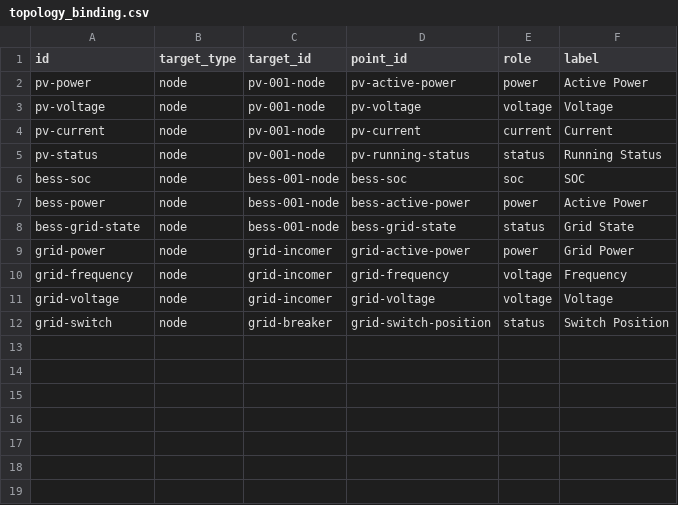
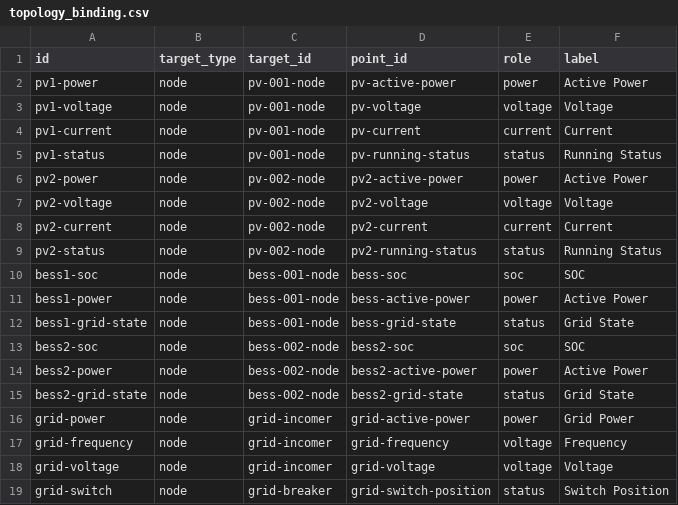
Before and after one commit to zgjsxx/OpenEMS, a CSV file: docker/e2e/config/tables/topology_binding.csv, drawn as a sheet.

```diff
--- a/docker/e2e/config/tables/topology_binding.csv
+++ b/docker/e2e/config/tables/topology_binding.csv
@@ -1,9 +1,16 @@
 id,target_type,target_id,point_id,role,label
-pv-power,node,pv-001-node,pv-active-power,power,Active Power
-pv-voltage,node,pv-001-node,pv-voltage,voltage,Voltage
-pv-current,node,pv-001-node,pv-current,current,Current
-pv-status,node,pv-001-node,pv-running-status,status,Running Status
-bess-soc,node,bess-001-node,bess-soc,soc,SOC
-bess-power,node,bess-001-node,bess-active-power,power,Active Power
-bess-grid-state,node,bess-001-node,bess-grid-state,status,Grid State
+pv1-power,node,pv-001-node,pv-active-power,power,Active Power
+pv1-voltage,node,pv-001-node,pv-voltage,voltage,Voltage
+pv1-current,node,pv-001-node,pv-current,current,Current
+pv1-status,node,pv-001-node,pv-running-status,status,Running Status
+pv2-power,node,pv-002-node,pv2-active-power,power,Active Power
+pv2-voltage,node,pv-002-node,pv2-voltage,voltage,Voltage
+pv2-current,node,pv-002-node,pv2-current,current,Current
+pv2-status,node,pv-002-node,pv2-running-status,status,Running Status
+bess1-soc,node,bess-001-node,bess-soc,soc,SOC
+bess1-power,node,bess-001-node,bess-active-power,power,Active Power
+bess1-grid-state,node,bess-001-node,bess-grid-state,status,Grid State
+bess2-soc,node,bess-002-node,bess2-soc,soc,SOC
+bess2-power,node,bess-002-node,bess2-active-power,power,Active Power
+bess2-grid-state,node,bess-002-node,bess2-grid-state,status,Grid State
 grid-power,node,grid-incomer,grid-active-power,power,Grid Power
```
Also changed, not shown: docker/e2e/config/tables/device.csv, docker/e2e/config/tables/modbus_mapping.csv, 22 other files.
